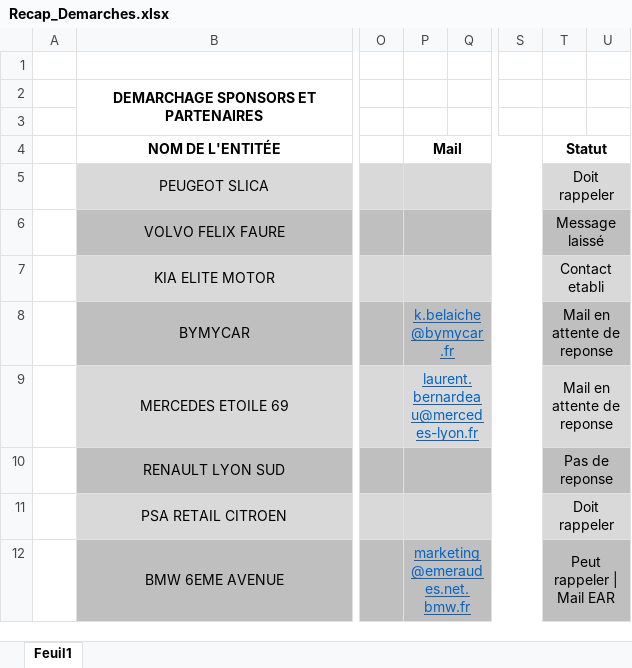
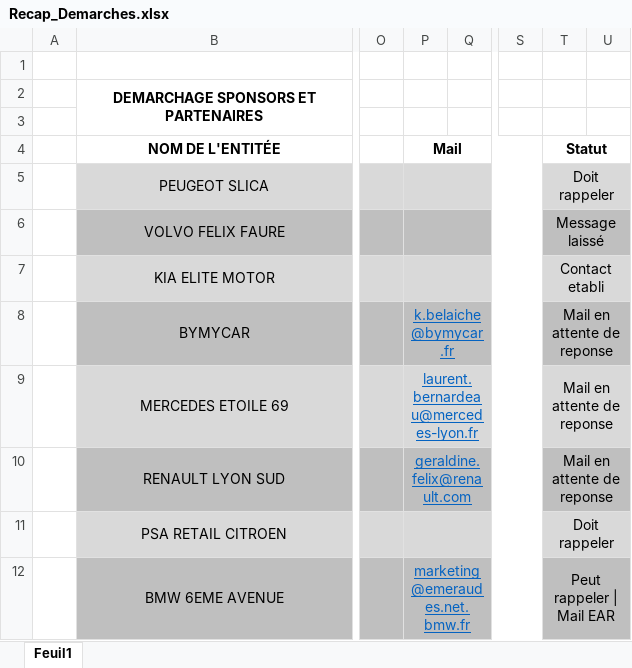
Before and after one commit to MrFragmeister/ecl_paco_tanchon, an Excel workbook: Ecole Centrale de Lyon/1A/UEs/PRO/PE/Communication/Recap_Demarches.xlsx, sheet Feuil1, drawn as a sheet; only a part is shown, gaps mark what is left out; values as stored, in another font and other column widths than the file's, no borders; the diff names each change by its address in the sheet, - before the commit and + after, or states it on an @@ line.

Commit message:
Idem

```diff
--- a/Ecole Centrale de Lyon/1A/UEs/PRO/PE/Communication/Recap_Demarches.xlsx (sheet Feuil1)
+++ b/Ecole Centrale de Lyon/1A/UEs/PRO/PE/Communication/Recap_Demarches.xlsx (sheet Feuil1)
-P10 (Mail): (empty)
+P10 (Mail): geraldine.felix@renault.com
-T10 (Statut): Pas de reponse
+T10 (Statut): Mail en attente de reponse
```
